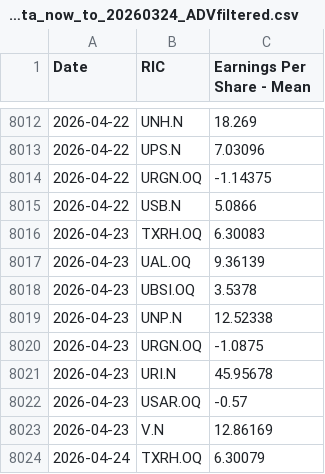
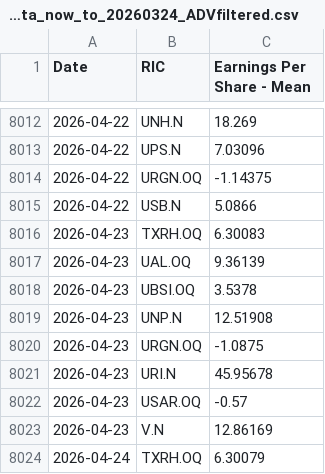
Before and after one commit to Sissiy2018/Trading-code, a CSV file: Hist_data_Russel3000/Daily_new_data/lseg_EPSestimate_data_now_to_20260324_ADVfiltered.csv, drawn as a sheet; only a part is shown, gaps mark what is left out.

```diff
--- a/Hist_data_Russel3000/Daily_new_data/lseg_EPSestimate_data_now_to_20260324_ADVfiltered.csv
+++ b/Hist_data_Russel3000/Daily_new_data/lseg_EPSestimate_data_now_to_20260324_ADVfiltered.csv
@@ -8018,3 +8018,3 @@
 2026-04-23,UBSI.OQ,3.5378
-2026-04-23,UNP.N,12.52338
+2026-04-23,UNP.N,12.51908
 2026-04-23,URGN.OQ,-1.0875
```
Also changed, not shown: Hist_data_Russel3000/Daily_new_data/lseg_multi_data_now_to_20260324_ADVfiltered.csv, 1 other file.
